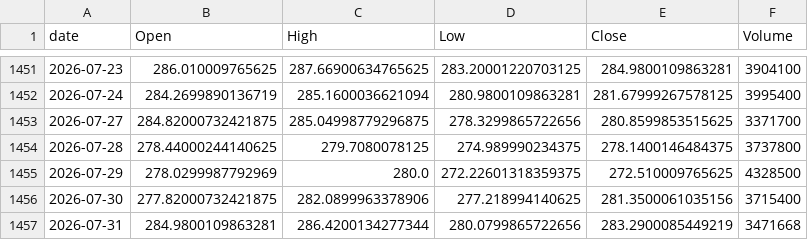
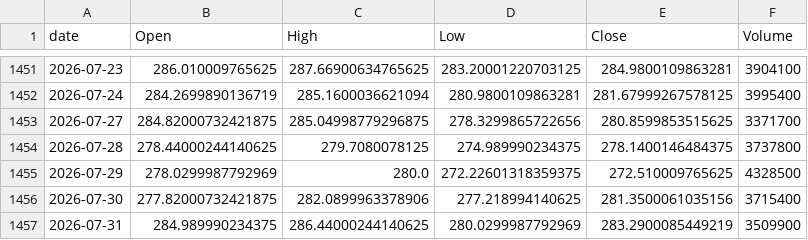
Before and after one commit to jeencare/sp500-strategy, a CSV file: data/QQQM_daily.csv, drawn as a sheet; only a part is shown, gaps mark what is left out.

```diff
--- a/data/QQQM_daily.csv
+++ b/data/QQQM_daily.csv
@@ -1456,2 +1456,2 @@
 2026-07-30,277.82000732421875,282.0899963378906,277.218994140625,281.3500061035156,3715400
-2026-07-31,284.9800109863281,286.4200134277344,280.0799865722656,283.2900085449219,3471668
+2026-07-31,284.989990234375,286.44000244140625,280.0299987792969,283.2900085449219,3509900
```
Also changed, not shown: data/GSPC_daily.csv, data/IVV_daily.csv, 10 other files.
